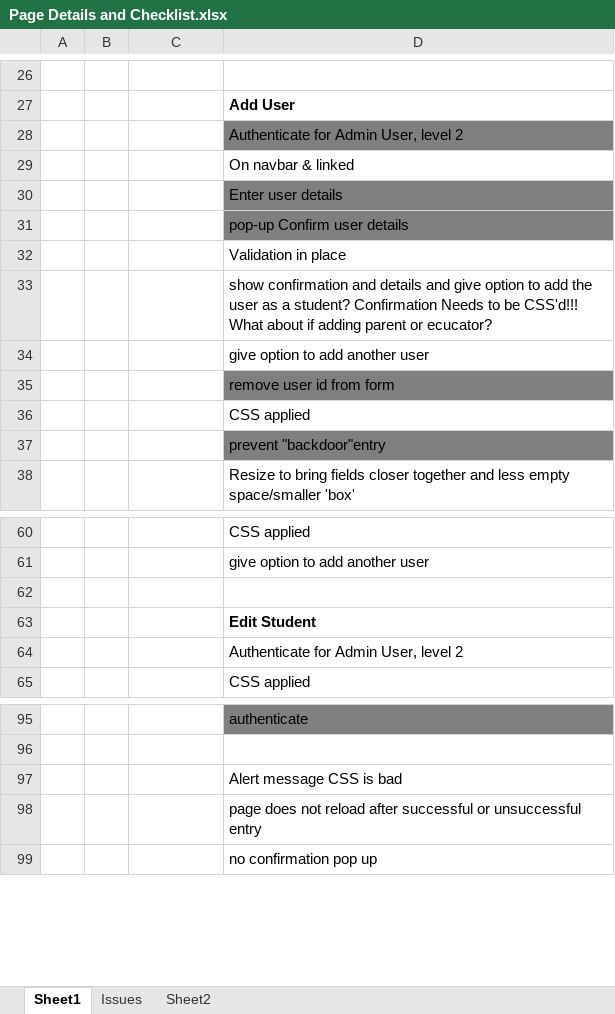
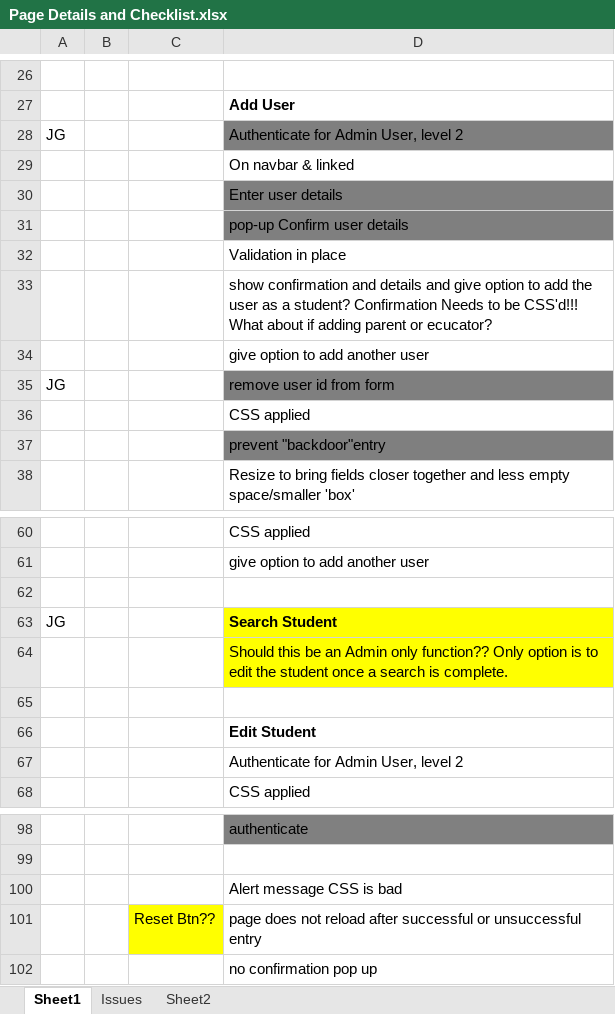
Before and after one commit to rlatorraca/CIS2261_Team_Talent_FP_Code, an Excel workbook: Page Details and Checklist.xlsx, sheet Sheet1, drawn as a sheet; only a part is shown, gaps mark what is left out; values as stored, in another font and other column widths than the file's, no borders; addresses are those after the commit; the diff names each change by its address in the sheet, - before the commit and + after, or states it on an @@ line.

```diff
--- a/Page Details and Checklist.xlsx (sheet Sheet1)
+++ b/Page Details and Checklist.xlsx (sheet Sheet1)
-A28: (empty)
+A28: JG
-A35: (empty)
+A35: JG
+row 62: (empty)
+row 63: JG |  |  | Search Student
+row 64:  |  |  | Should this be an Admin only function?? Only option is to edit the student once a search is complete.
-C101: (empty)
+C101: Reset Btn??
-C101 fill: none
+C101 fill: #FFFF00
```
Also changed, not shown: 6 other files.
